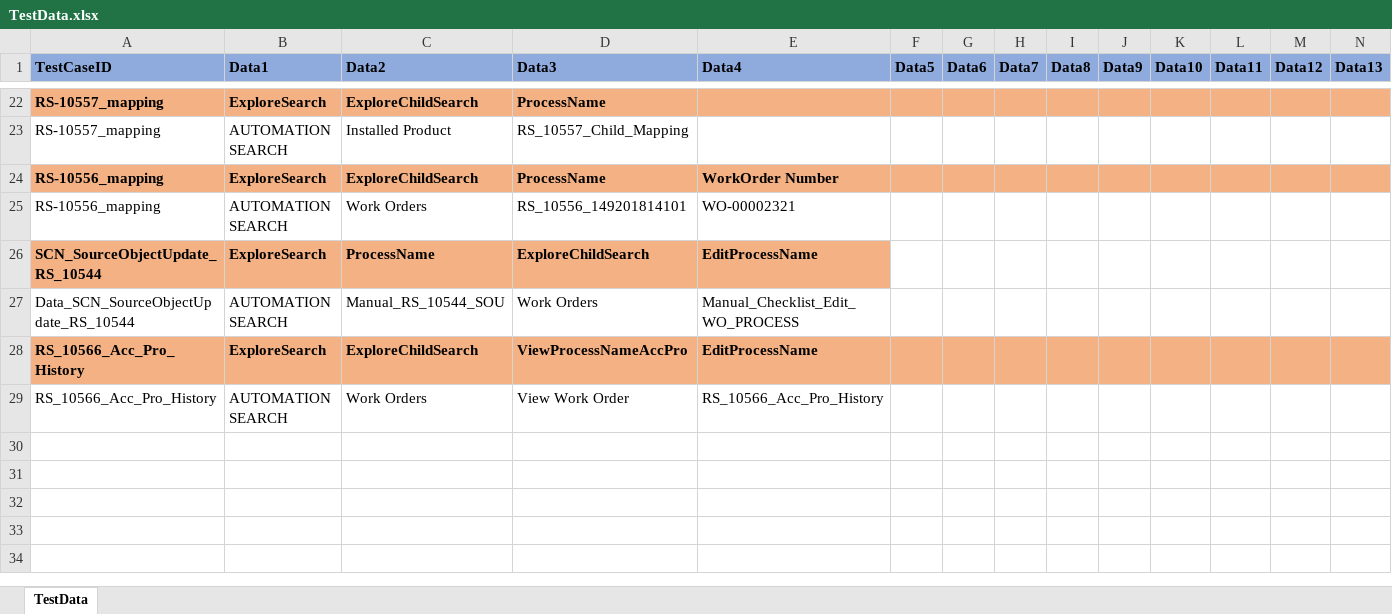
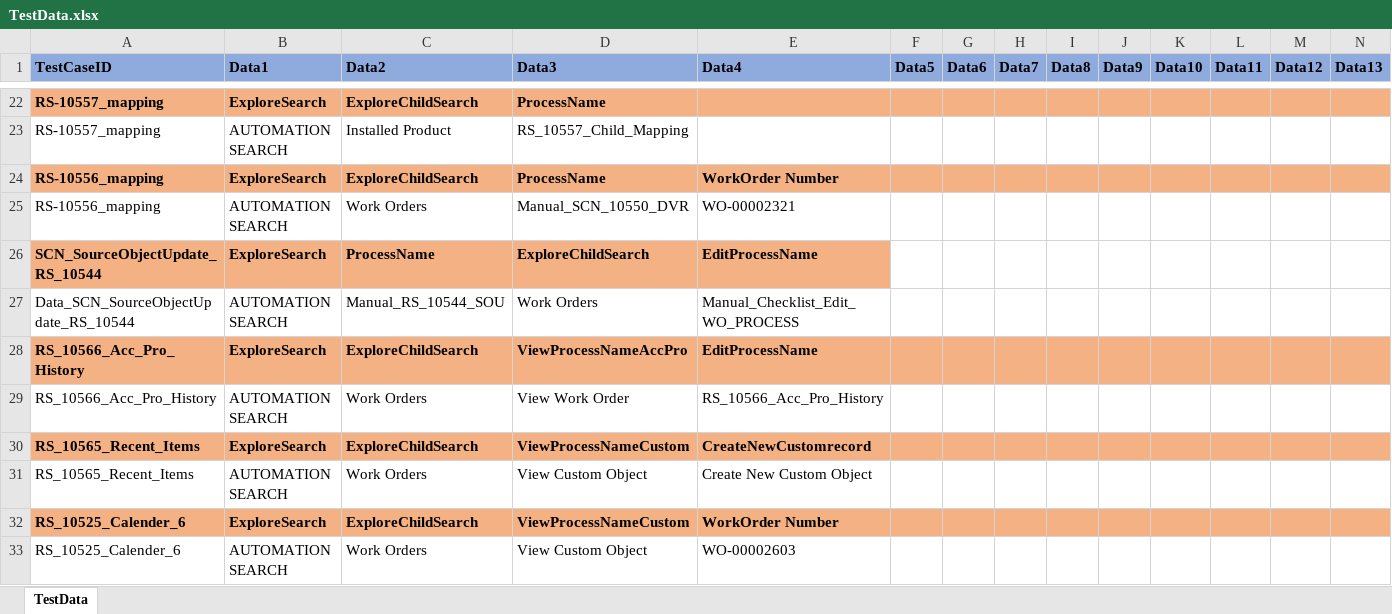
Before and after one commit to svmx-amresh-kumar/SVMX_Catalyst, an Excel workbook: fsaautomation/resources/TestData.xlsx, sheet TestData, drawn as a sheet; only a part is shown, gaps mark what is left out; values as stored, in another font and other column widths than the file's, no borders; rows hold the shown columns only; the diff names each change by its address in the sheet, - before the commit and + after, or states it on an @@ line.

```diff
--- a/fsaautomation/resources/TestData.xlsx (sheet TestData)
+++ b/fsaautomation/resources/TestData.xlsx (sheet TestData)
-D25 (Data3): RS_10556_149201814101
+D25 (Data3): Manual_SCN_10550_DVR
+row 30: RS_10565_Recent_Items | ExploreSearch | ExploreChildSearch | ViewProcessNameCustom | CreateNewCustomrecord
+row 31: RS_10565_Recent_Items | AUTOMATION SEARCH | Work Orders | View Custom Object | Create New Custom Object
+row 32: RS_10525_Calender_6 | ExploreSearch | ExploreChildSearch | ViewProcessNameCustom | WorkOrder Number
+row 33: RS_10525_Calender_6 | AUTOMATION SEARCH | Work Orders | View Custom Object | WO-00002603
```
Also changed, not shown: 34 other files.
